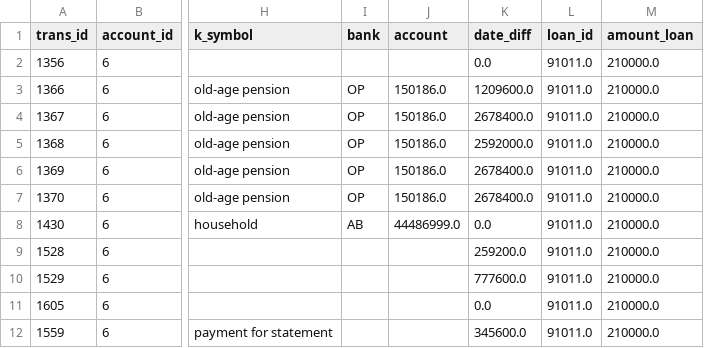
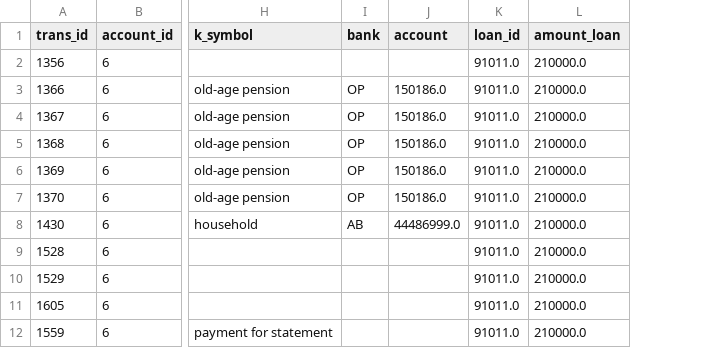
Before and after one commit to ssamfi07/shouldWeLoan, a CSV file: csv_exports/account_id6.csv, drawn as a sheet; only a part is shown, gaps mark what is left out; the diff names each change by its address in the sheet, - before the commit and + after, or states it on an @@ line.

Commit message:
[15]Almost working, export needs to be tweaked

```diff
--- a/csv_exports/account_id6.csv
+++ b/csv_exports/account_id6.csv
-column K (date_diff), rows 2-12: 0.0 | 1209600.0 | 2678400.0 | 2592000.0 | 2678400.0 | 2678400.0 | 0.0 | 259200.0 | 777600.0 | 0.0 | 345600.0
```
Also changed, not shown: csv_exports/account_id1.csv, csv_exports/account_id4.csv, 6 other files.
